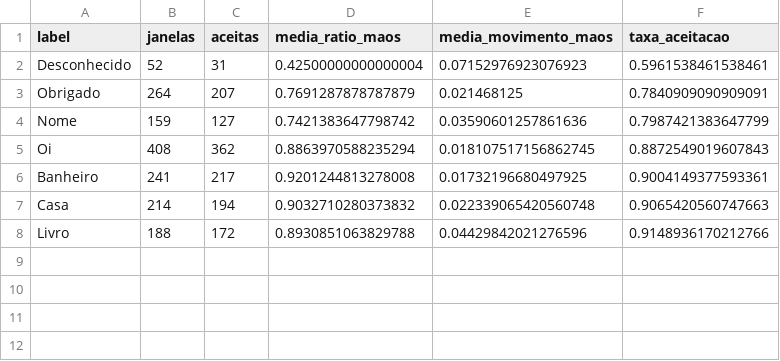
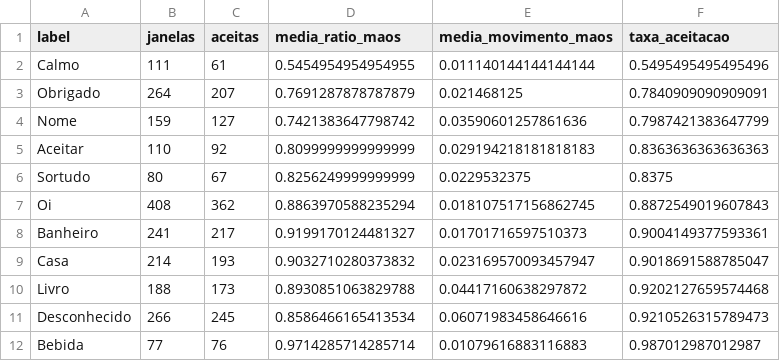
Before and after one commit to Julia-Gabriela/Projeto_Tradutor_de_Libras, a CSV file: reports/auditoria_preprocessamento.csv, drawn as a sheet.

```diff
--- a/reports/auditoria_preprocessamento.csv
+++ b/reports/auditoria_preprocessamento.csv
@@ -1,8 +1,12 @@
 label,janelas,aceitas,media_ratio_maos,media_movimento_maos,taxa_aceitacao
-Desconhecido,52,31,0.42500000000000004,0.07152976923076923,0.5961538461538461
+Calmo,111,61,0.5454954954954955,0.011140144144144144,0.5495495495495496
 Obrigado,264,207,0.7691287878787879,0.021468125,0.7840909090909091
 Nome,159,127,0.7421383647798742,0.03590601257861636,0.7987421383647799
+Aceitar,110,92,0.8099999999999999,0.029194218181818183,0.8363636363636363
+Sortudo,80,67,0.8256249999999999,0.0229532375,0.8375
 Oi,408,362,0.8863970588235294,0.018107517156862745,0.8872549019607843
-Banheiro,241,217,0.9201244813278008,0.01732196680497925,0.9004149377593361
-Casa,214,194,0.9032710280373832,0.022339065420560748,0.9065420560747663
-Livro,188,172,0.8930851063829788,0.04429842021276596,0.9148936170212766
+Banheiro,241,217,0.9199170124481327,0.01701716597510373,0.9004149377593361
+Casa,214,193,0.9032710280373832,0.023169570093457947,0.9018691588785047
+Livro,188,173,0.8930851063829788,0.04417160638297872,0.9202127659574468
+Desconhecido,266,245,0.8586466165413534,0.06071983458646616,0.9210526315789473
+Bebida,77,76,0.9714285714285714,0.01079616883116883,0.987012987012987
```
Also changed, not shown: reports/confusoes.csv, 11 other files.
